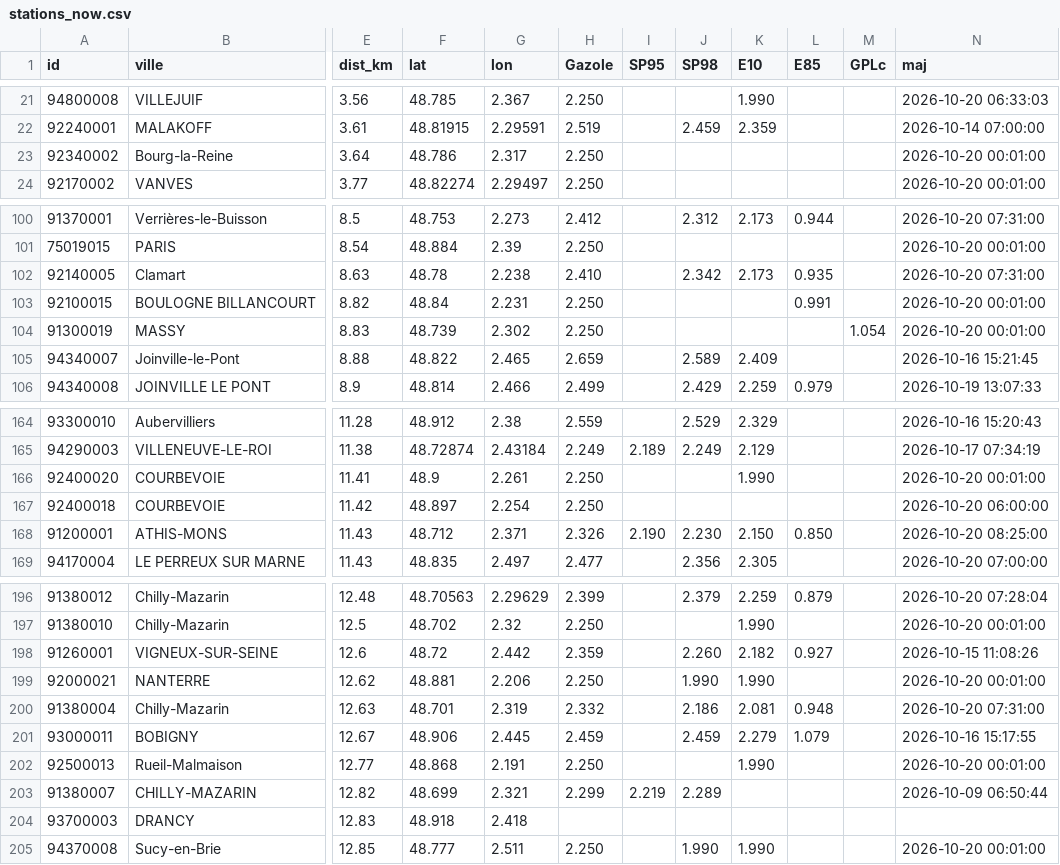
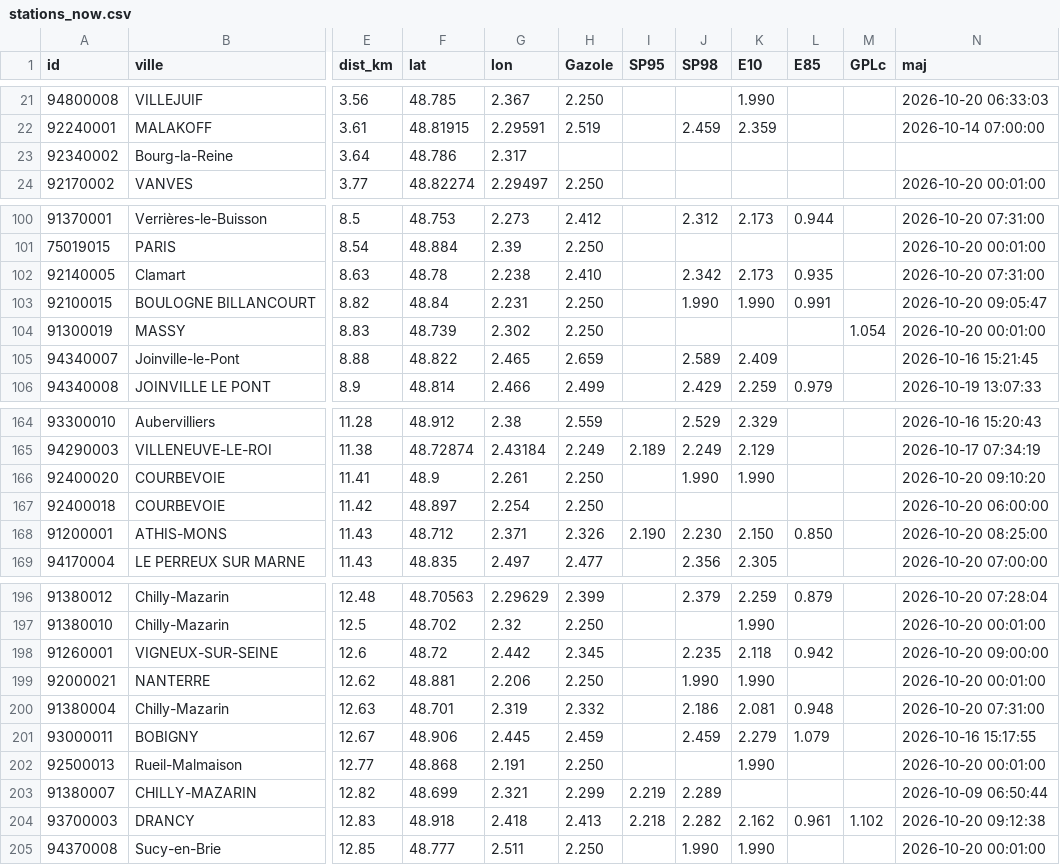
Before and after one commit to seninp/benzinetudes, a CSV file: data/gentilly/stations_now.csv, drawn as a sheet; only a part is shown, gaps mark what is left out; the diff covers the shown part only; the diff names each change by its address in the sheet, - before the commit and + after, or states it on an @@ line.

```diff
--- a/data/gentilly/stations_now.csv
+++ b/data/gentilly/stations_now.csv
-H23 (Gazole): 2.250
+H23 (Gazole): (empty)
-N23 (maj): 2026-10-20 00:01:00
+N23 (maj): (empty)
-J103 (SP98): (empty)
+J103 (SP98): 1.990
-K103 (E10): (empty)
+K103 (E10): 1.990
-N103 (maj): 2026-10-20 00:01:00
+N103 (maj): 2026-10-20 09:05:47
-J166 (SP98): (empty)
+J166 (SP98): 1.990
-N166 (maj): 2026-10-20 00:01:00
+N166 (maj): 2026-10-20 09:10:20
-H198 (Gazole): 2.359
+H198 (Gazole): 2.345
-J198 (SP98): 2.260
+J198 (SP98): 2.235
-K198 (E10): 2.182
+K198 (E10): 2.118
-L198 (E85): 0.927
+L198 (E85): 0.942
-N198 (maj): 2026-10-15 11:08:26
+N198 (maj): 2026-10-20 09:00:00
-H204 (Gazole): (empty)
+H204 (Gazole): 2.413
-I204 (SP95): (empty)
+I204 (SP95): 2.218
-J204 (SP98): (empty)
+J204 (SP98): 2.282
-K204 (E10): (empty)
+K204 (E10): 2.162
-L204 (E85): (empty)
+L204 (E85): 0.961
-M204 (GPLc): (empty)
+M204 (GPLc): 1.102
-N204 (maj): (empty)
+N204 (maj): 2026-10-20 09:12:38
```
Also changed, not shown: 3 edited cells elsewhere in this file, data/castanet/stations_now.csv, data/lyon/brands.csv, 23 other files.
